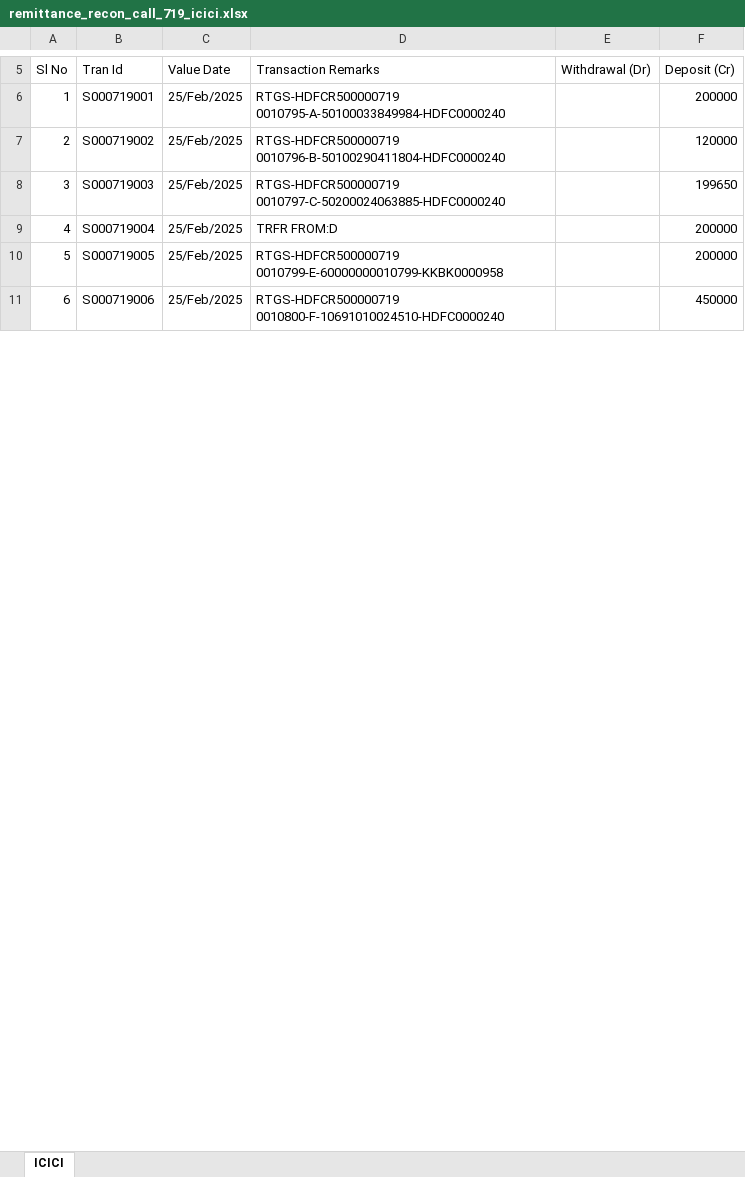
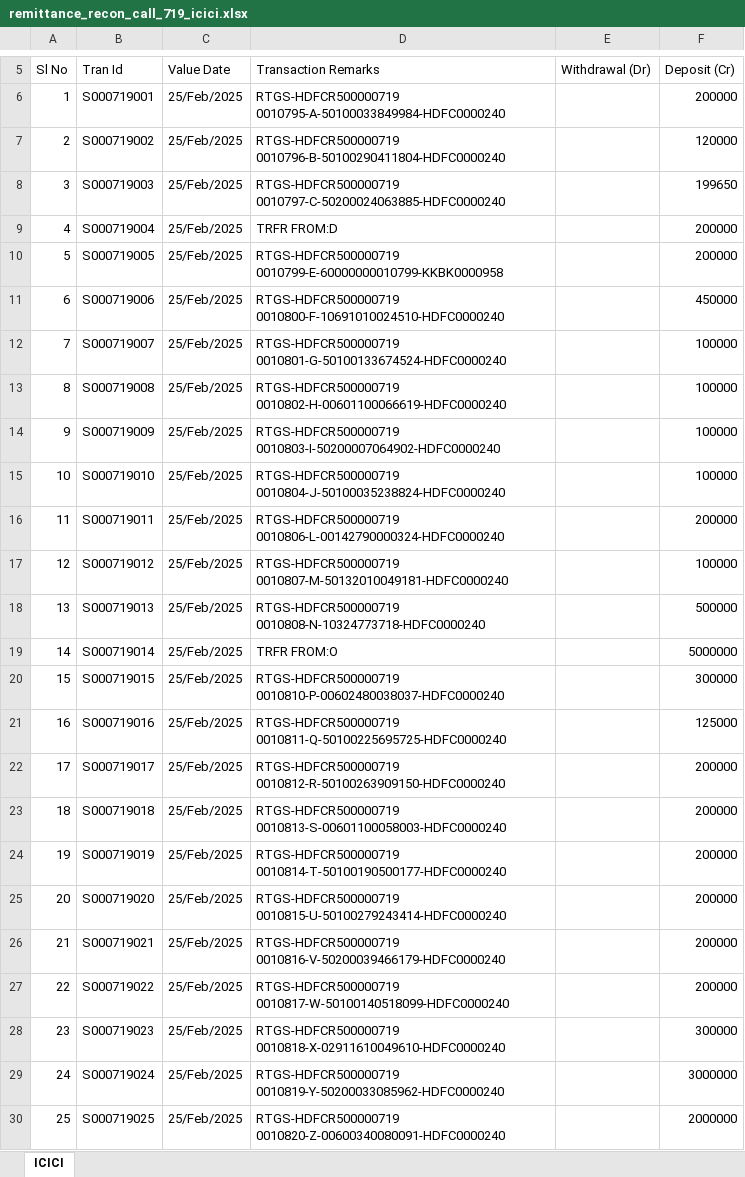
Before and after one commit to sampadadiwan/IRM_CompanyMain, an Excel workbook: public/sample_uploads/remittance_recon_call_719_icici.xlsx, sheet ICICI, drawn as a sheet; only a part is shown, gaps mark what is left out; values as stored, in another font and other column widths than the file's, no borders; the diff covers the shown part only; the diff names each change by its address in the sheet, - before the commit and + after, or states it on an @@ line.

Commit message:
feat: Add bulk confirmation for exact reconciliation deposits
- Implemented a new feature to confirm all exact reconciliation deposits in the Capital Call policy.
- Added a button in the reconciliation panel to trigger the confirmation modal for matched deposits.
- Created a modal to summarize the actions that will be taken when confirming all matched deposits.
- Updated the RemittanceReconciliationAgent to handle ambiguous accounts and provide clearer reasoning for reviewers.
- Enhanced the reconciliation report generation to include coverage options for full and sample outputs.
- Updated routes to include the new confirmation action for exact deposits.
- Added Cucumber tests to validate the new bulk confirmation functionality.
- Improved tooltips and labels for clarity in the reconciliation UI.

```diff
--- a/public/sample_uploads/remittance_recon_call_719_icici.xlsx (sheet ICICI)
+++ b/public/sample_uploads/remittance_recon_call_719_icici.xlsx (sheet ICICI)
+row 12: 7 | S000719007 | 25/Feb/2025 | RTGS-HDFCR500000719 0010801-G-50100133674524-HDFC0000240 |  | 100000
+row 13: 8 | S000719008 | 25/Feb/2025 | RTGS-HDFCR500000719 0010802-H-00601100066619-HDFC0000240 |  | 100000
+row 14: 9 | S000719009 | 25/Feb/2025 | RTGS-HDFCR500000719 0010803-I-50200007064902-HDFC0000240 |  | 100000
+row 15: 10 | S000719010 | 25/Feb/2025 | RTGS-HDFCR500000719 0010804-J-50100035238824-HDFC0000240 |  | 100000
+row 16: 11 | S000719011 | 25/Feb/2025 | RTGS-HDFCR500000719 0010806-L-00142790000324-HDFC0000240 |  | 200000
+row 17: 12 | S000719012 | 25/Feb/2025 | RTGS-HDFCR500000719 0010807-M-50132010049181-HDFC0000240 |  | 100000
+row 18: 13 | S000719013 | 25/Feb/2025 | RTGS-HDFCR500000719 0010808-N-10324773718-HDFC0000240 |  | 500000
+row 19: 14 | S000719014 | 25/Feb/2025 | TRFR FROM:O |  | 5000000
+row 20: 15 | S000719015 | 25/Feb/2025 | RTGS-HDFCR500000719 0010810-P-00602480038037-HDFC0000240 |  | 300000
+row 21: 16 | S000719016 | 25/Feb/2025 | RTGS-HDFCR500000719 0010811-Q-50100225695725-HDFC0000240 |  | 125000
+row 22: 17 | S000719017 | 25/Feb/2025 | RTGS-HDFCR500000719 0010812-R-50100263909150-HDFC0000240 |  | 200000
+row 23: 18 | S000719018 | 25/Feb/2025 | RTGS-HDFCR500000719 0010813-S-00601100058003-HDFC0000240 |  | 200000
+row 24: 19 | S000719019 | 25/Feb/2025 | RTGS-HDFCR500000719 0010814-T-50100190500177-HDFC0000240 |  | 200000
+row 25: 20 | S000719020 | 25/Feb/2025 | RTGS-HDFCR500000719 0010815-U-50100279243414-HDFC0000240 |  | 200000
+row 26: 21 | S000719021 | 25/Feb/2025 | RTGS-HDFCR500000719 0010816-V-50200039466179-HDFC0000240 |  | 200000
+row 27: 22 | S000719022 | 25/Feb/2025 | RTGS-HDFCR500000719 0010817-W-50100140518099-HDFC0000240 |  | 200000
+row 28: 23 | S000719023 | 25/Feb/2025 | RTGS-HDFCR500000719 0010818-X-02911610049610-HDFC0000240 |  | 300000
+row 29: 24 | S000719024 | 25/Feb/2025 | RTGS-HDFCR500000719 0010819-Y-50200033085962-HDFC0000240 |  | 3000000
+row 30: 25 | S000719025 | 25/Feb/2025 | RTGS-HDFCR500000719 0010820-Z-00600340080091-HDFC0000240 |  | 2000000
```
Also changed, not shown: 53 added rows, 3 edited cells and row numbers in column A elsewhere in this sheet, public/sample_uploads/remittance_recon_call_719_axis.xlsx, 13 other files.
